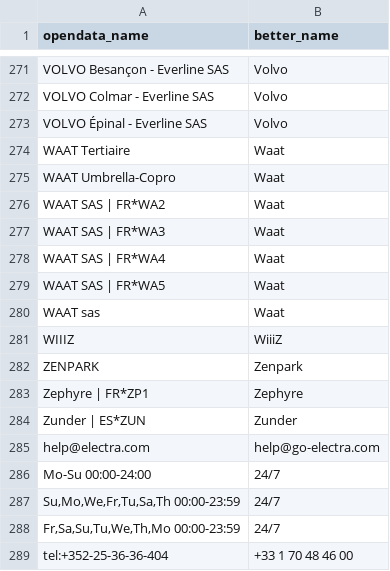
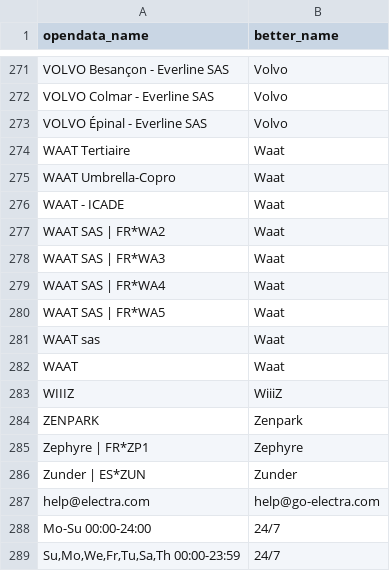
Before and after one commit to Jungle-Bus/ref-EU-EVSE, a CSV file: fixes_networks.csv, drawn as a sheet; only a part is shown, gaps mark what is left out; the shorter side is filled out with more unchanged rows.

Commit message:
clean Waat

```diff
--- a/fixes_networks.csv
+++ b/fixes_networks.csv
@@ -275,2 +275,3 @@
 "WAAT Umbrella-Copro","Waat"
+"WAAT - ICADE","Waat"
 "WAAT SAS | FR*WA2","Waat"
@@ -280,2 +281,3 @@
 "WAAT sas","Waat"
+"WAAT","Waat"
 "WIIIZ","WiiiZ"
```
